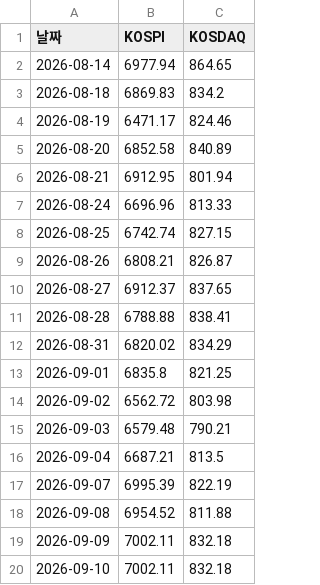
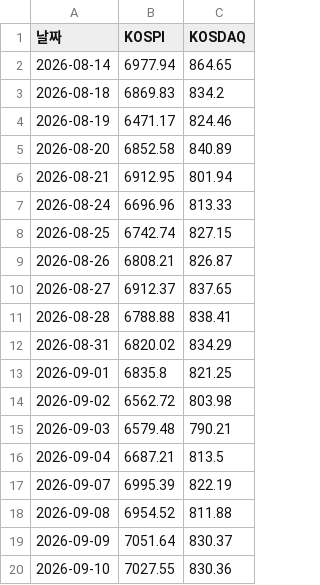
Before and after one commit to frel7022-png/Ochestration, a CSV file: index_history.csv, drawn as a sheet.

```diff
--- a/index_history.csv
+++ b/index_history.csv
@@ -18,3 +18,3 @@
 2026-09-08,6954.52,811.88
-2026-09-09,7002.11,832.18
-2026-09-10,7002.11,832.18
+2026-09-09,7051.64,830.37
+2026-09-10,7027.55,830.36
```
Also changed, not shown: bigcap_history.csv, fund_nav_history.csv, 2 other files.
